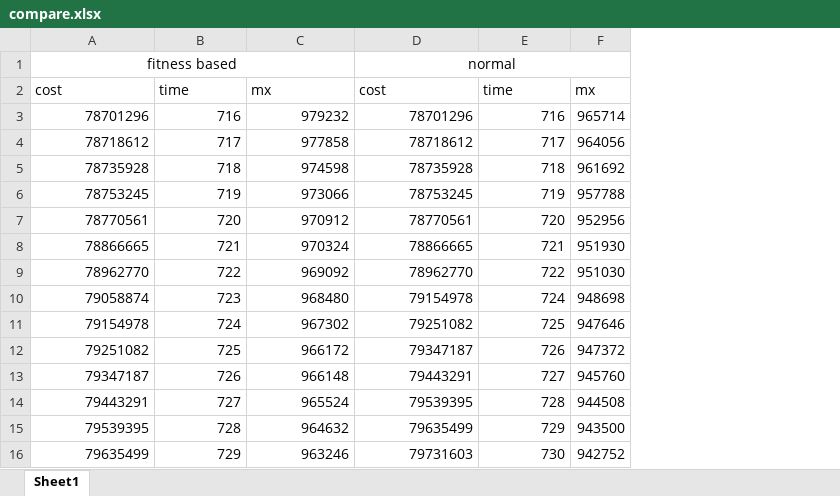
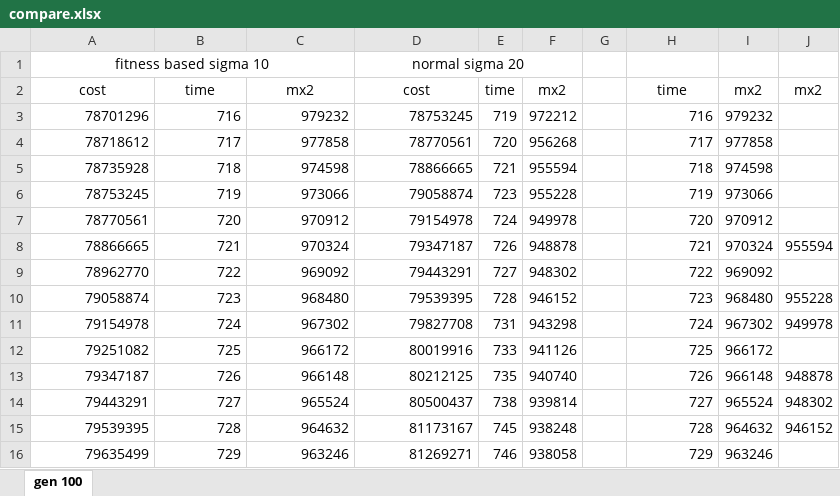
Before and after one commit to Wanarut/Scheduling, an Excel workbook: compare.xlsx, sheet gen 100, drawn as a sheet; only a part is shown; values as stored, in another font and other column widths than the file's, no borders; charts and pictures not drawn; removed rows and columns are numbered as before the commit, all else as after; the diff covers the shown part only; the diff names each change by its address in the sheet, - before the commit and + after, or states it on an @@ line.

Commit message:
gen 100 sigma 20

```diff
--- a/compare.xlsx (sheet gen 100)
+++ b/compare.xlsx (sheet gen 100)
-sheet tab: Sheet1
+sheet tab: gen 100
+column E, rows 2-16: time | 719 | 720 | 721 | 723 | 724 | 726 | 727 | 728 | 731 | 733 | 735 | 738 | 745 | 746
+column F, rows 2-16: mx2 | 972212 | 956268 | 955594 | 955228 | 949978 | 948878 | 948302 | 946152 | 943298 | 941126 | 940740 | 939814 | 938248 | 938058
+column G, empty
-column F, rows 2-16: mx | 965714 | 964056 | 961692 | 957788 | 952956 | 951930 | 951030 | 948698 | 947646 | 947372 | 945760 | 944508 | 943500 | 942752
+column I, rows 2-16: mx2 | 979232 | 977858 | 974598 | 973066 | 970912 | 970324 | 969092 | 968480 | 967302 | 966172 | 966148 | 965524 | 964632 | 963246
+column J, rows 2-15: mx2 |  |  |  |  |  | 955594 |  | 955228 | 949978 |  | 948878 | 948302 | 946152
-row 1: fitness based |  |  | normal
+row 1: fitness based sigma 10 |  |  | normal sigma 20
-A2:D2 alignment: left
+A2:D2 alignment: center
-C2: mx
+C2: mx2
-H2 alignment: left
+H2 alignment: center
-D3: 78701296
+D3: 78753245
-D4: 78718612
+D4: 78770561
-D5: 78735928
+D5: 78866665
-D6: 78753245
+D6: 79058874
-D7: 78770561
+D7: 79154978
-D8: 78866665
+D8: 79347187
-D9: 78962770
+D9: 79443291
-D10: 79154978
+D10: 79539395
-H10: 724
+H10: 723
-D11: 79251082
+D11: 79827708
-H11: 725
+H11: 724
-D12: 79347187
+D12: 80019916
-H12: 726
+H12: 725
-D13: 79443291
+D13: 80212125
-H13: 727
+H13: 726
-D14: 79539395
+D14: 80500437
-H14: 728
+H14: 727
-D15: 79635499
+D15: 81173167
-H15: 729
+H15: 728
-D16: 79731603
+D16: 81269271
-H16: 730
+H16: 729
```
Also changed, not shown: 10 added rows, 51 removed rows and 10 edited cells elsewhere in this sheet, charts or pictures, 10 other files.
